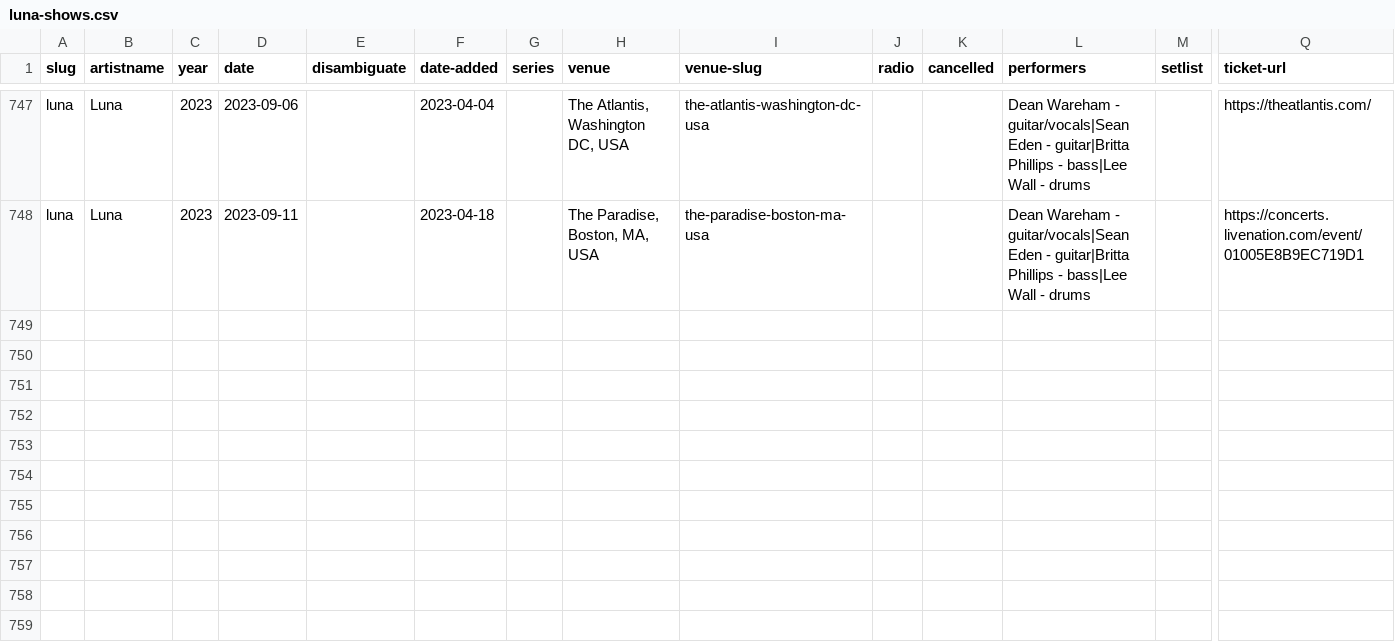
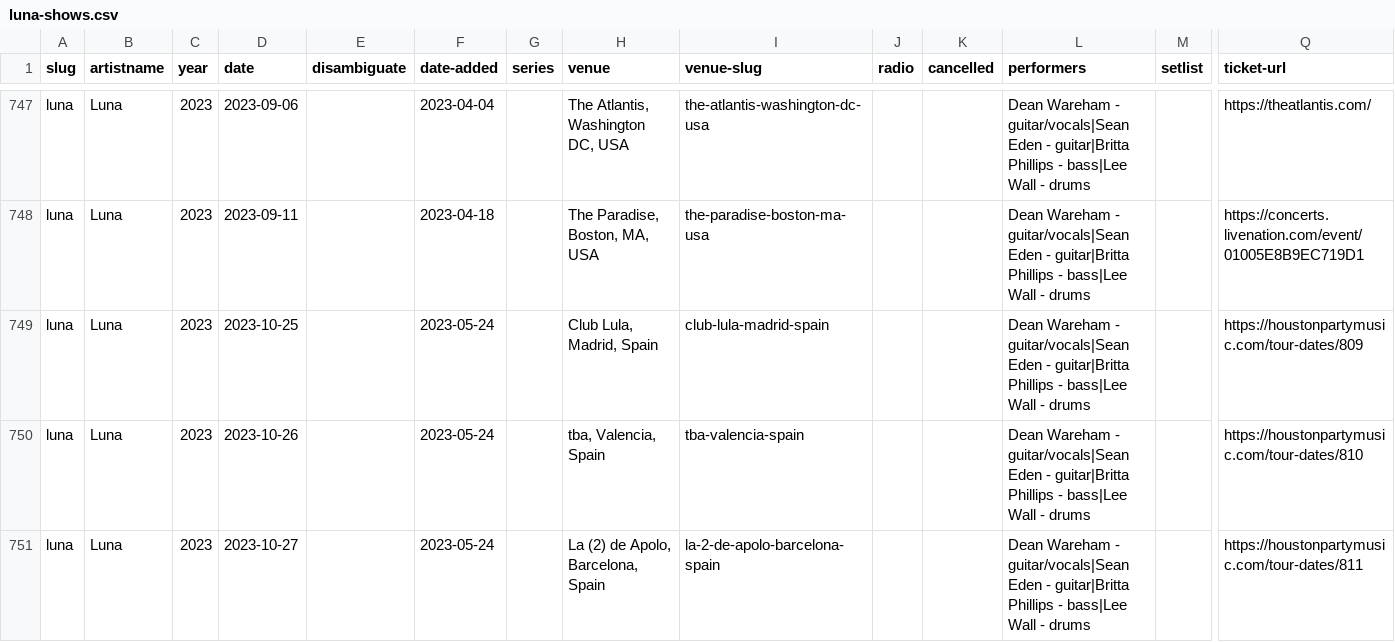
Before and after one commit to grange85/ahfow-database, a CSV file: _data/discography/luna-shows.csv, drawn as a sheet; only a part is shown, gaps mark what is left out; rows hold the shown columns only; the diff covers the shown part only; the diff names each change by its address in the sheet, - before the commit and + after, or states it on an @@ line.

Commit message:
add luna dates

```diff
--- a/_data/discography/luna-shows.csv
+++ b/_data/discography/luna-shows.csv
+row 749: luna | Luna | 2023 | 2023-10-25 |  | 2023-05-24 |  | Club Lula, Madrid, Spain | club-lula-madrid-spain |  |  | Dean Wareham - guitar/vocals|Sean Eden - guitar|Britta Phillips - bass|Lee Wall - drums |  | https://houstonpartymusic.com/tour-dates/809
+row 750: luna | Luna | 2023 | 2023-10-26 |  | 2023-05-24 |  | tba, Valencia, Spain | tba-valencia-spain |  |  | Dean Wareham - guitar/vocals|Sean Eden - guitar|Britta Phillips - bass|Lee Wall - drums |  | https://houstonpartymusic.com/tour-dates/810
+row 751: luna | Luna | 2023 | 2023-10-27 |  | 2023-05-24 |  | La (2) de Apolo, Barcelona, Spain | la-2-de-apolo-barcelona-spain |  |  | Dean Wareham - guitar/vocals|Sean Eden - guitar|Britta Phillips - bass|Lee Wall - drums |  | https://houstonpartymusic.com/tour-dates/811
```
Also changed, not shown: 2 added rows and 1 edited cell elsewhere in this file.
